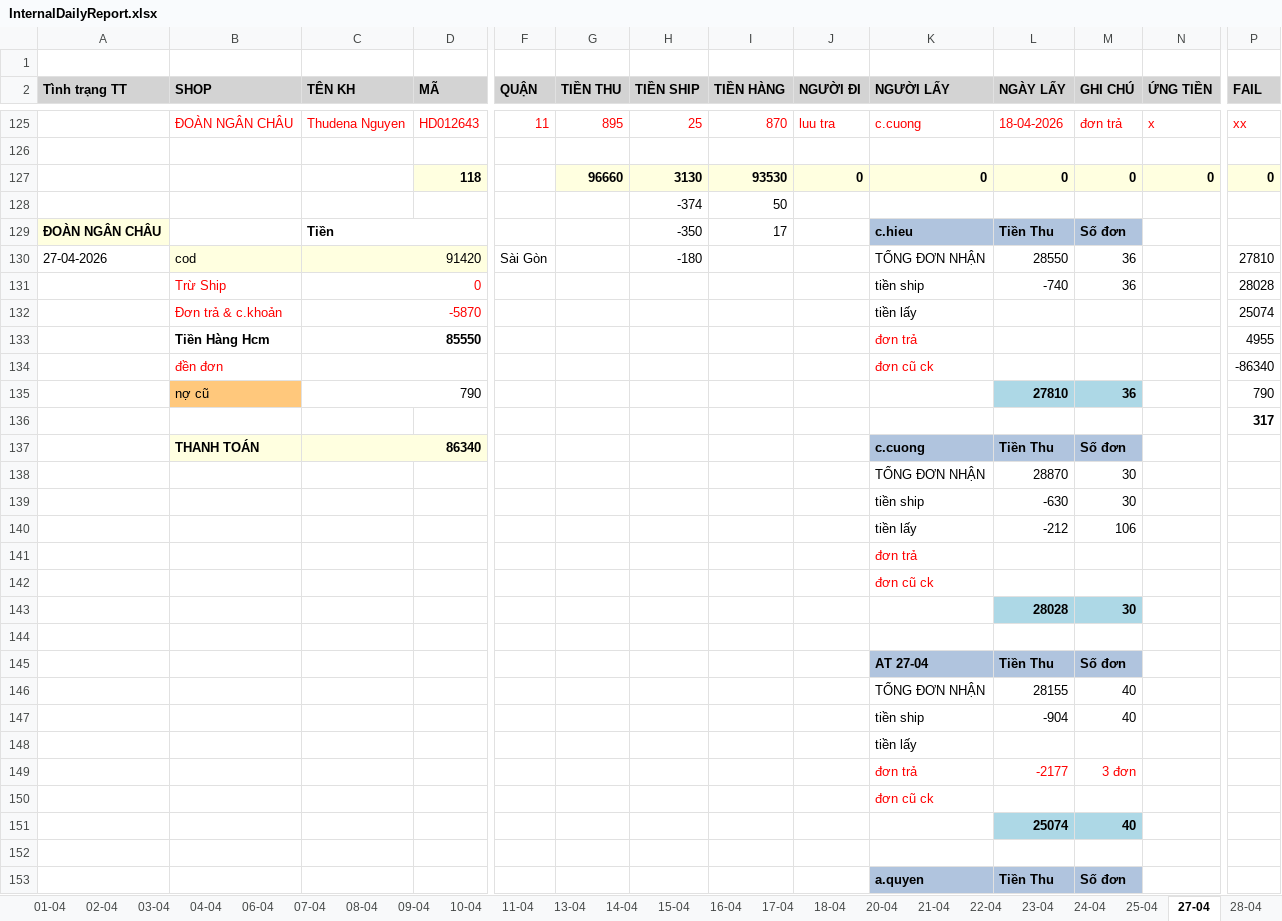
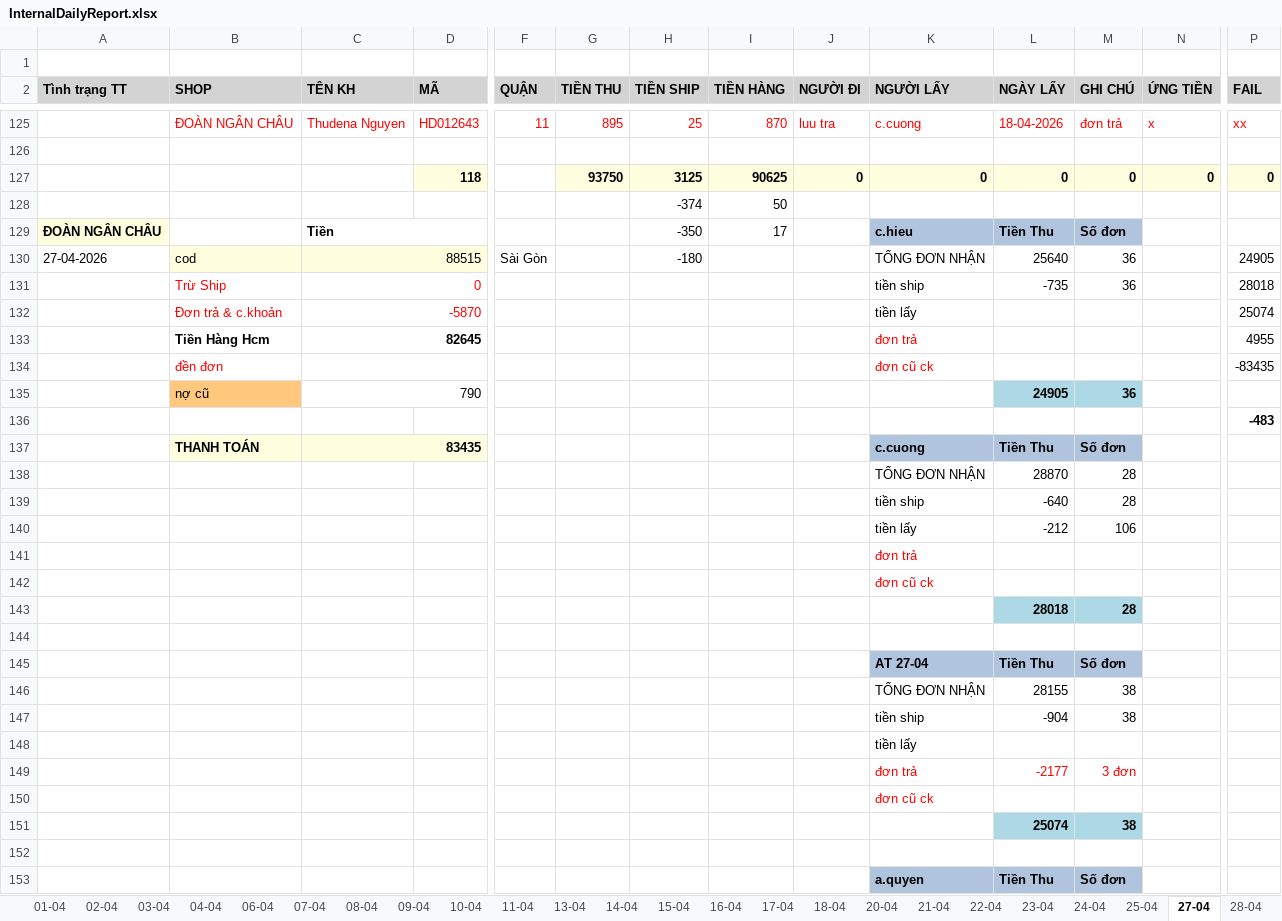
Before and after one commit to UIT19520358/TextExtractorTool, an Excel workbook: data/Apr/InternalDailyReport.xlsx, sheet 27-04, drawn as a sheet; only a part is shown, gaps mark what is left out; values as stored, in another font and other column widths than the file's, no borders; removed rows and columns are numbered as before the commit, all else as after; rows hold the shown columns only; the diff covers the shown part only; the diff names each change by its address in the sheet, - before the commit and + after, or states it on an @@ line.

```diff
--- a/data/Apr/InternalDailyReport.xlsx (sheet 27-04)
+++ b/data/Apr/InternalDailyReport.xlsx (sheet 27-04)
-G127 (TIỀN THU): 96660
+G127 (TIỀN THU): 93750
-H127 (TIỀN SHIP): 3130
+H127 (TIỀN SHIP): 3125
-I127 (TIỀN HÀNG): 93530
+I127 (TIỀN HÀNG): 90625
-C130 (TÊN KH): 91420
+C130 (TÊN KH): 88515
-L130 (NGÀY LẤY): 28550
+L130 (NGÀY LẤY): 25640
-P130 (FAIL): 27810
+P130 (FAIL): 24905
-L131 (NGÀY LẤY): -740
+L131 (NGÀY LẤY): -735
-P131 (FAIL): 28028
+P131 (FAIL): 28018
-C133 (TÊN KH): 85550
+C133 (TÊN KH): 82645
-P134 (FAIL): -86340
+P134 (FAIL): -83435
-L135 (NGÀY LẤY): 27810
+L135 (NGÀY LẤY): 24905
-P135 (FAIL): 790
+P135 (FAIL): (empty)
-P136 (FAIL): 317
+P136 (FAIL): -483
-C137 (TÊN KH): 86340
+C137 (TÊN KH): 83435
-M138 (GHI CHÚ): 30
+M138 (GHI CHÚ): 28
-row 139:  |  |  |  |  |  |  |  |  | tiền ship | -630 | 30
+row 139:  |  |  |  |  |  |  |  |  | tiền ship | -640 | 28
-row 143:  |  |  |  |  |  |  |  |  |  | 28028 | 30
+row 143:  |  |  |  |  |  |  |  |  |  | 28018 | 28
-M146:M147 (GHI CHÚ): 40
+M146:M147 (GHI CHÚ): 38
-M151 (GHI CHÚ): 40
+M151 (GHI CHÚ): 38
```
Also changed, not shown: 3 edited cells elsewhere in this sheet, sheet Sheet1, other sheet tabs, data/Apr/Data.xlsx, data/Apr/THÁNG 4.2026- CHÂU NGÂN- ĐỐI SOÁT.xlsx, 3 other files.
